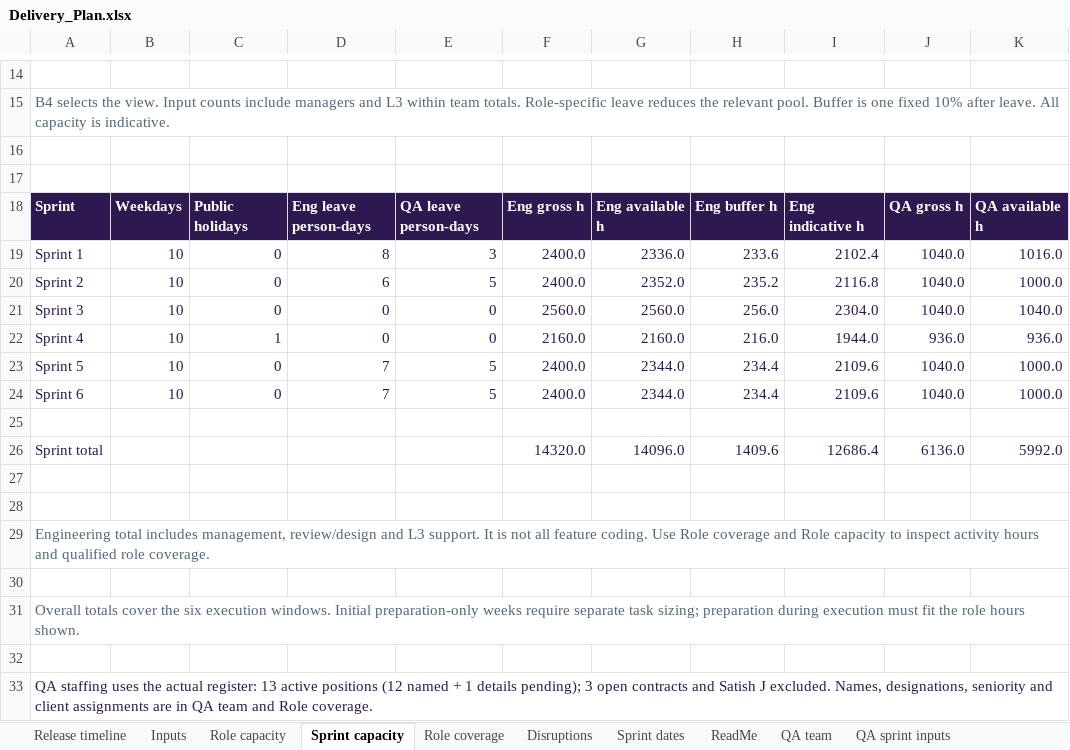
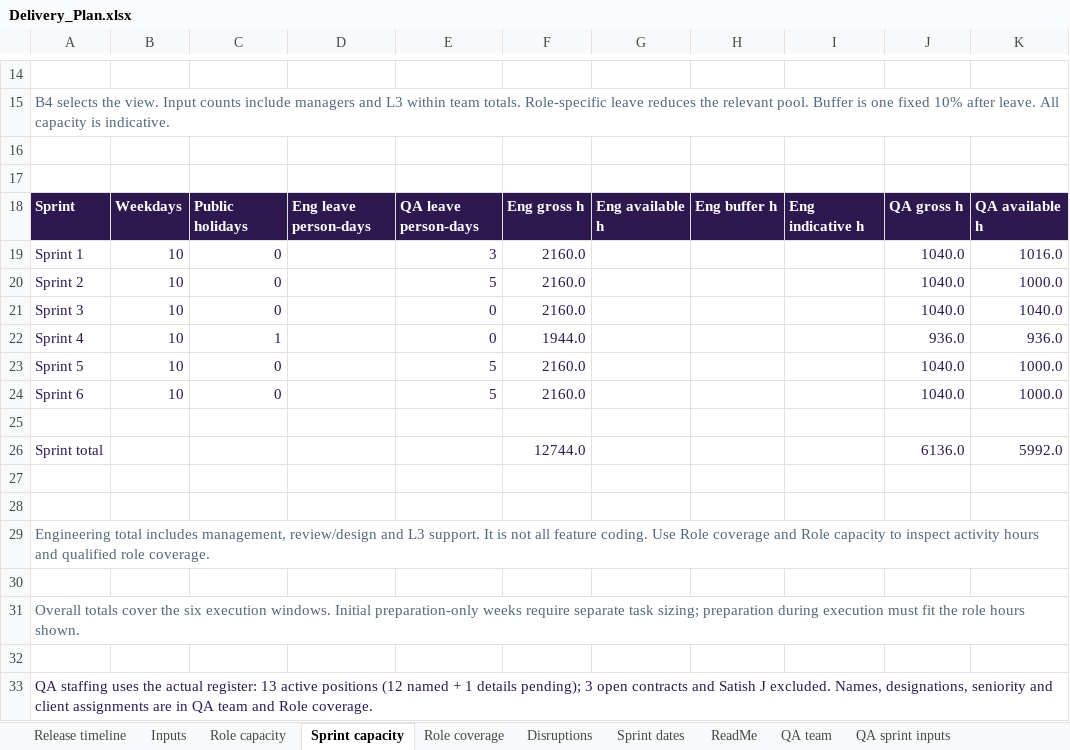
Before and after one commit to arunv2407/uncia-delivery-workspace, an Excel workbook: public/downloads/Delivery_Plan.xlsx, sheet Sprint capacity, drawn as a sheet; only a part is shown, gaps mark what is left out; values as stored, in another font and other column widths than the file's, no borders; the diff covers the shown part only; the diff names each change by its address in the sheet, - before the commit and + after, or states it on an @@ line.

Commit message:
Add Engineering roster, individual leave and sprint capacity
Transcribe the supplied 30-position structure with 28 filled and 2 vacancies. Integrate Engineering allocation, dated planned/unplanned leave and actual hours while preserving started sprint baselines. Refresh Excel/PPT snapshots and document explicit release approval.

Validation: model, Engineering and Jira-cleanup regression tests; TypeScript; production build; browser leave/duplicate checks; spreadsheet formula checks; presentation finalizer and render review.

```diff
--- a/public/downloads/Delivery_Plan.xlsx (sheet Sprint capacity)
+++ b/public/downloads/Delivery_Plan.xlsx (sheet Sprint capacity)
-D19: 8
+D19: (empty)
-F19:F20: 2400.0
+F19:F20: 2160.0
-G19: 2336.0
+G19: (empty)
-H19: 233.6
+H19: (empty)
-I19: 2102.4
+I19: (empty)
-D20: 6
+D20: (empty)
-G20: 2352.0
+G20: (empty)
-H20: 235.2
+H20: (empty)
-I20: 2116.8
+I20: (empty)
-D21:D22: 0
+D21:D22: (empty)
-F21: 2560.0
+F21: 2160.0
-G21: 2560.0
+G21: (empty)
-H21: 256.0
+H21: (empty)
-I21: 2304.0
+I21: (empty)
-F22: 2160.0
+F22: 1944.0
-G22: 2160.0
+G22: (empty)
-H22: 216.0
+H22: (empty)
-I22: 1944.0
+I22: (empty)
-D23:D24: 7
+D23:D24: (empty)
-F23:F24: 2400.0
+F23:F24: 2160.0
-G23:G24: 2344.0
+G23:G24: (empty)
-H23:H24: 234.4
+H23:H24: (empty)
-I23:I24: 2109.6
+I23:I24: (empty)
-F26: 14320.0
+F26: 12744.0
-G26: 14096.0
+G26: (empty)
-H26: 1409.6
+H26: (empty)
-I26: 12686.4
+I26: (empty)
```
Also changed, not shown: 13 edited cells elsewhere in this sheet, sheet Actual hours, sheet Release timeline, sheet Role capacity, sheet QA sprint inputs, sheet ReadMe, sheet QA team, 8 more sheets, other sheet tabs, formulas that keep their value, hidden cells, charts or pictures, 16 other files.
